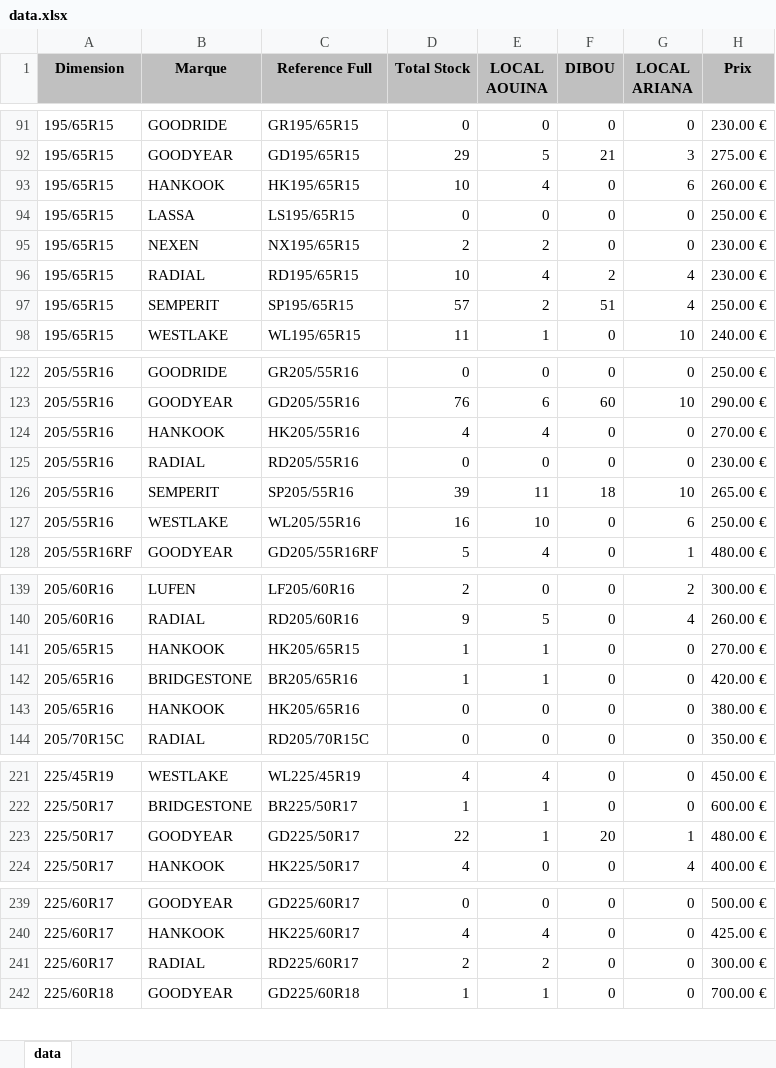
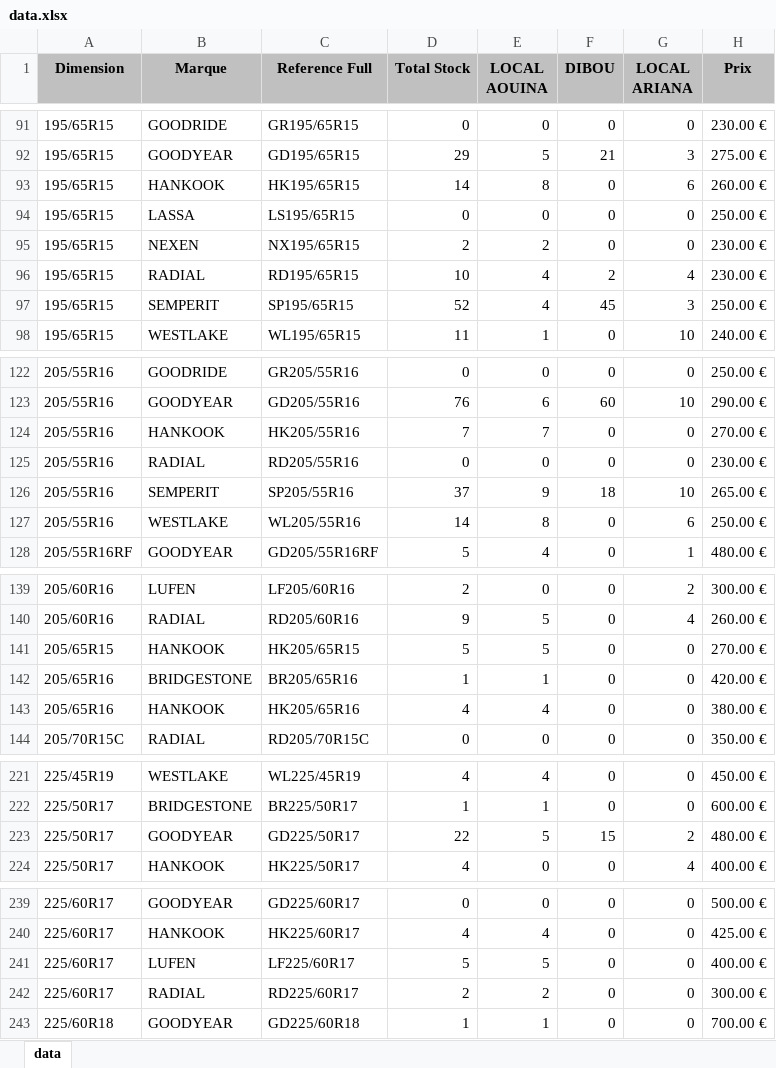
Before and after one commit to jesser-01/speed-pneu, an Excel workbook: public/data.xlsx, sheet data, drawn as a sheet; only a part is shown, gaps mark what is left out; values as stored, in another font and other column widths than the file's, no borders; the diff covers the shown part only; the diff names each change by its address in the sheet, - before the commit and + after, or states it on an @@ line.

```diff
--- a/public/data.xlsx (sheet data)
+++ b/public/data.xlsx (sheet data)
-D93 (Total Stock): 10
+D93 (Total Stock): 14
-E93 (LOCAL AOUINA): 4
+E93 (LOCAL AOUINA): 8
-D97 (Total Stock): 57
+D97 (Total Stock): 52
-E97 (LOCAL AOUINA): 2
+E97 (LOCAL AOUINA): 4
-F97 (DIBOU): 51
+F97 (DIBOU): 45
-G97 (LOCAL ARIANA): 4
+G97 (LOCAL ARIANA): 3
-D124 (Total Stock): 4
+D124 (Total Stock): 7
-E124 (LOCAL AOUINA): 4
+E124 (LOCAL AOUINA): 7
-D126 (Total Stock): 39
+D126 (Total Stock): 37
-E126 (LOCAL AOUINA): 11
+E126 (LOCAL AOUINA): 9
-D127 (Total Stock): 16
+D127 (Total Stock): 14
-E127 (LOCAL AOUINA): 10
+E127 (LOCAL AOUINA): 8
-D141 (Total Stock): 1
+D141 (Total Stock): 5
-E141 (LOCAL AOUINA): 1
+E141 (LOCAL AOUINA): 5
-D143 (Total Stock): 0
+D143 (Total Stock): 4
-E143 (LOCAL AOUINA): 0
+E143 (LOCAL AOUINA): 4
-E223 (LOCAL AOUINA): 1
+E223 (LOCAL AOUINA): 5
-F223 (DIBOU): 20
+F223 (DIBOU): 15
-G223 (LOCAL ARIANA): 1
+G223 (LOCAL ARIANA): 2
+row 241: 225/60R17 | LUFEN | LF225/60R17 | 5 | 5 | 0 | 0 | 400.00 €
```
Also changed, not shown: 14 edited cells elsewhere in this sheet, 1 other file.
